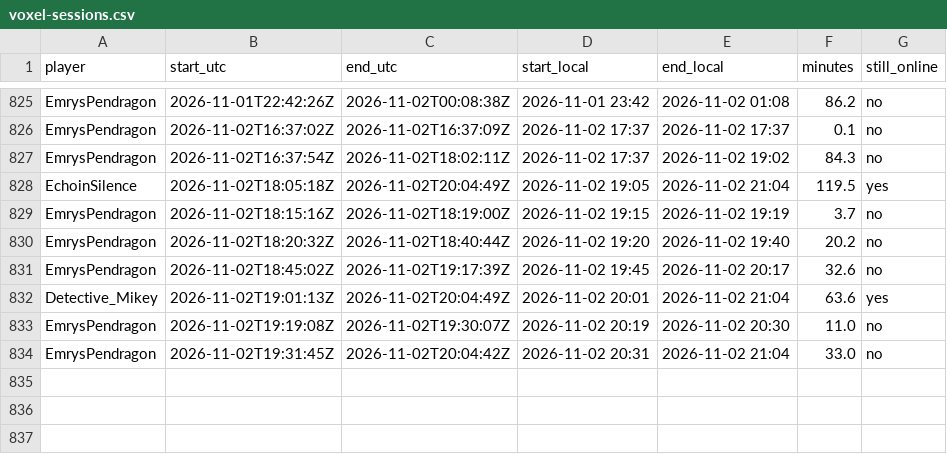
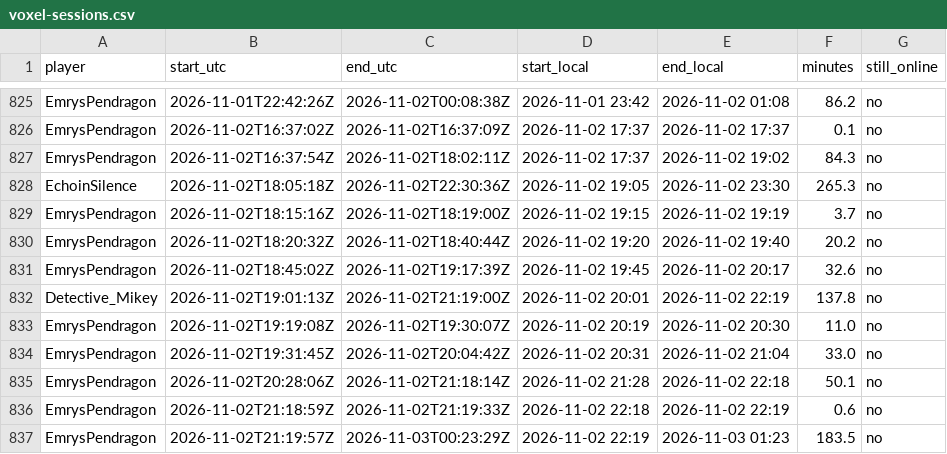
Before and after one commit to mathijsboogaert/Voxel, a CSV file: docs/data/voxel-sessions.csv, drawn as a sheet; only a part is shown, gaps mark what is left out.

```diff
--- a/docs/data/voxel-sessions.csv
+++ b/docs/data/voxel-sessions.csv
@@ -827,3 +827,3 @@ EmrysPendragon,2026-11-02T16:37:02Z,2026-11-02T16:37:09Z,2026-11-02 17:37,2026-1
 EmrysPendragon,2026-11-02T16:37:54Z,2026-11-02T18:02:11Z,2026-11-02 17:37,2026-11-02 19:02,84.3,no
-EchoinSilence,2026-11-02T18:05:18Z,2026-11-02T20:04:49Z,2026-11-02 19:05,2026-11-02 21:04,119.5,yes
+EchoinSilence,2026-11-02T18:05:18Z,2026-11-02T22:30:36Z,2026-11-02 19:05,2026-11-02 23:30,265.3,no
 EmrysPendragon,2026-11-02T18:15:16Z,2026-11-02T18:19:00Z,2026-11-02 19:15,2026-11-02 19:19,3.7,no
@@ -831,4 +831,7 @@ EmrysPendragon,2026-11-02T18:20:32Z,2026-11-02T18:40:44Z,2026-11-02 19:20,2026-1
 EmrysPendragon,2026-11-02T18:45:02Z,2026-11-02T19:17:39Z,2026-11-02 19:45,2026-11-02 20:17,32.6,no
-Detective_Mikey,2026-11-02T19:01:13Z,2026-11-02T20:04:49Z,2026-11-02 20:01,2026-11-02 21:04,63.6,yes
+Detective_Mikey,2026-11-02T19:01:13Z,2026-11-02T21:19:00Z,2026-11-02 20:01,2026-11-02 22:19,137.8,no
 EmrysPendragon,2026-11-02T19:19:08Z,2026-11-02T19:30:07Z,2026-11-02 20:19,2026-11-02 20:30,11.0,no
 EmrysPendragon,2026-11-02T19:31:45Z,2026-11-02T20:04:42Z,2026-11-02 20:31,2026-11-02 21:04,33.0,no
+EmrysPendragon,2026-11-02T20:28:06Z,2026-11-02T21:18:14Z,2026-11-02 21:28,2026-11-02 22:18,50.1,no
+EmrysPendragon,2026-11-02T21:18:59Z,2026-11-02T21:19:33Z,2026-11-02 22:18,2026-11-02 22:19,0.6,no
+EmrysPendragon,2026-11-02T21:19:57Z,2026-11-03T00:23:29Z,2026-11-02 22:19,2026-11-03 01:23,183.5,no
```
Also changed, not shown: docs/data/afk-history.csv, docs/data/voxel-events.csv, 4 other files.
